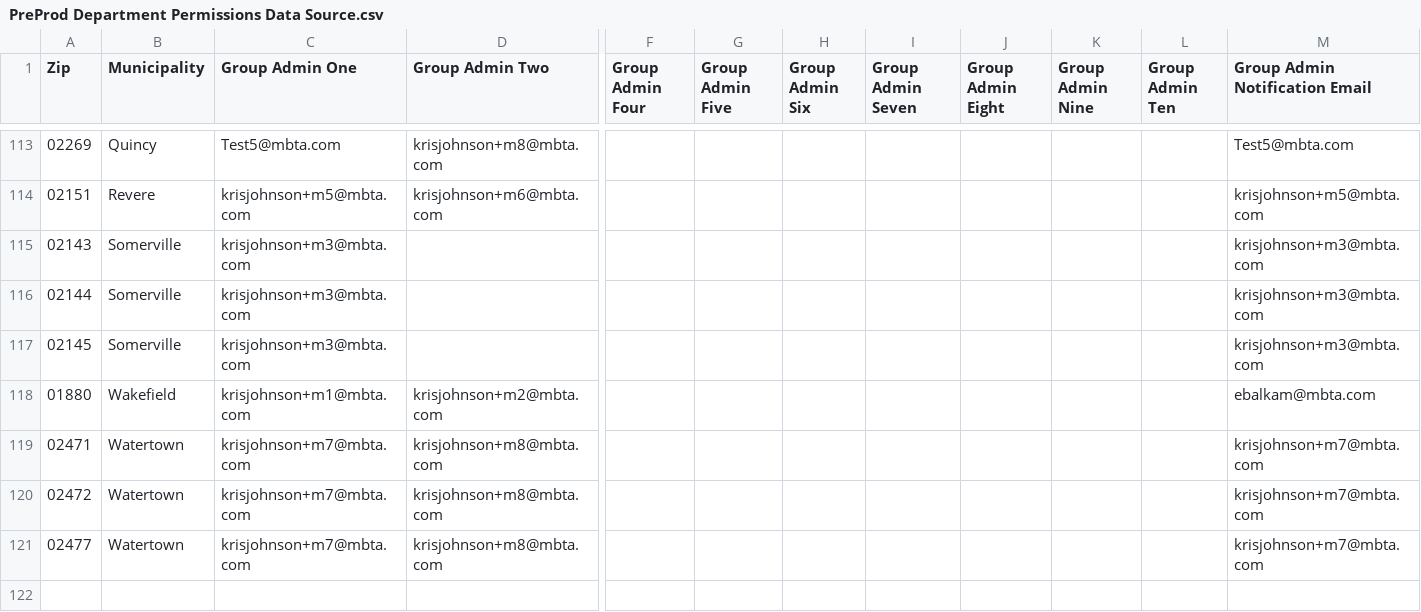
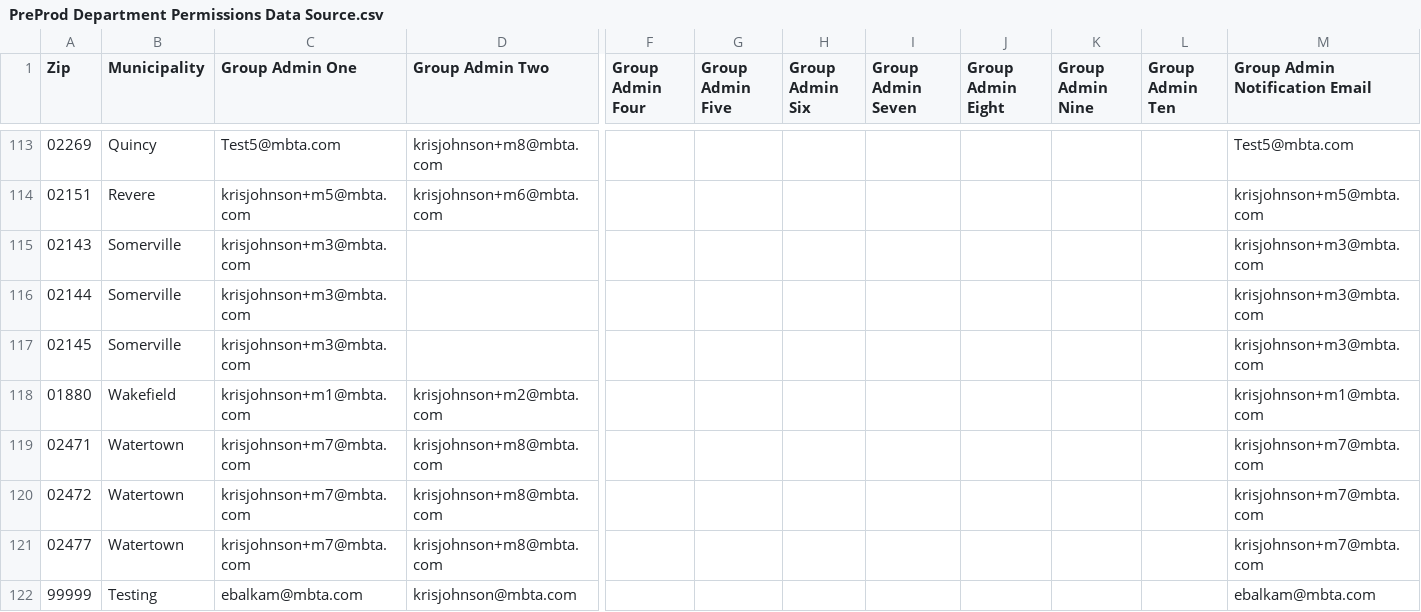
Before and after one commit to mbta/reduced_fares, a CSV file: data_sources/PreProd Department Permissions Data Source.csv, drawn as a sheet; only a part is shown, gaps mark what is left out; rows hold the shown columns only; the diff names each change by its address in the sheet, - before the commit and + after, or states it on an @@ line.

Commit message:
update data sources with testing 99999 zip code

```diff
--- a/data_sources/PreProd Department Permissions Data Source.csv
+++ b/data_sources/PreProd Department Permissions Data Source.csv
-M118 (Group Admin Notification Email): ebalkam@mbta.com
+M118 (Group Admin Notification Email): krisjohnson+m1@mbta.com
+row 122: 99999 | Testing | ebalkam@mbta.com | krisjohnson@mbta.com |  |  |  |  |  |  |  | ebalkam@mbta.com
```
Also changed, not shown: data_sources/Production Department Permissions Data Source.csv, data_sources/Training Department Permissions Data Source.csv, 1 other file.
